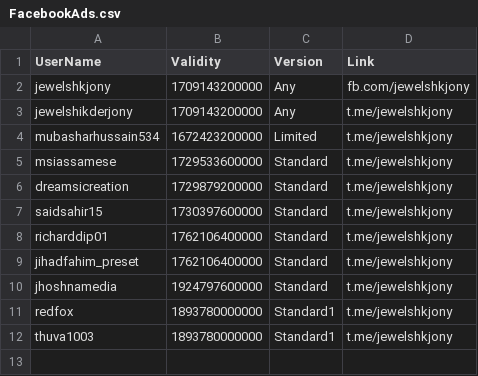
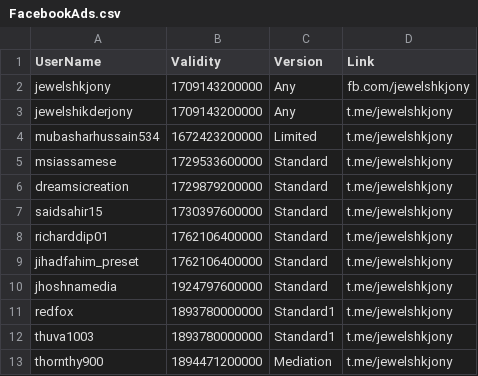
Before and after one commit to jewelshkjony/PublicFolder, a CSV file: FacebookAds.csv, drawn as a sheet; the diff names each change by its address in the sheet, - before the commit and + after, or states it on an @@ line.

Commit message:
Update FacebookAds.csv

```diff
--- a/FacebookAds.csv
+++ b/FacebookAds.csv
+row 13: thornthy900 | 1894471200000 | Mediation | t.me/jewelshkjony
```
